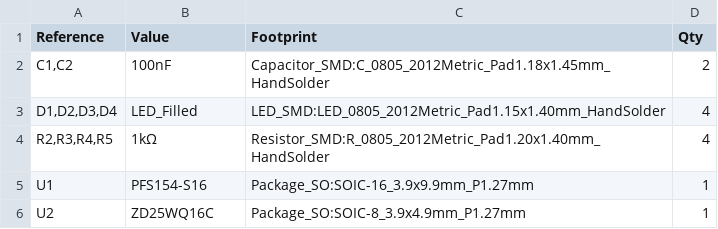
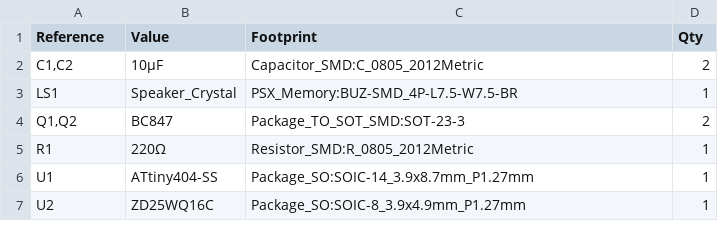
Before and after one commit to ashlynblack/psx-mem, a CSV file: artifacts/bom.csv, drawn as a sheet.

Commit message:
Generated project artifacts.

```diff
--- a/artifacts/bom.csv
+++ b/artifacts/bom.csv
@@ -1,6 +1,7 @@
 "Reference","Value","Footprint","Qty"
-"C1,C2","100nF","Capacitor_SMD:C_0805_2012Metric_Pad1.18x1.45mm_HandSolder","2"
-"D1,D2,D3,D4","LED_Filled","LED_SMD:LED_0805_2012Metric_Pad1.15x1.40mm_HandSolder","4"
-"R2,R3,R4,R5","1kΩ","Resistor_SMD:R_0805_2012Metric_Pad1.20x1.40mm_HandSolder","4"
-"U1","PFS154-S16","Package_SO:SOIC-16_3.9x9.9mm_P1.27mm","1"
+"C1,C2","10µF","Capacitor_SMD:C_0805_2012Metric","2"
+"LS1","Speaker_Crystal","PSX_Memory:BUZ-SMD_4P-L7.5-W7.5-BR","1"
+"Q1,Q2","BC847","Package_TO_SOT_SMD:SOT-23-3","2"
+"R1","220Ω","Resistor_SMD:R_0805_2012Metric","1"
+"U1","ATtiny404-SS","Package_SO:SOIC-14_3.9x8.7mm_P1.27mm","1"
 "U2","ZD25WQ16C","Package_SO:SOIC-8_3.9x4.9mm_P1.27mm","1"
```
Also changed, not shown: 8 other files.
